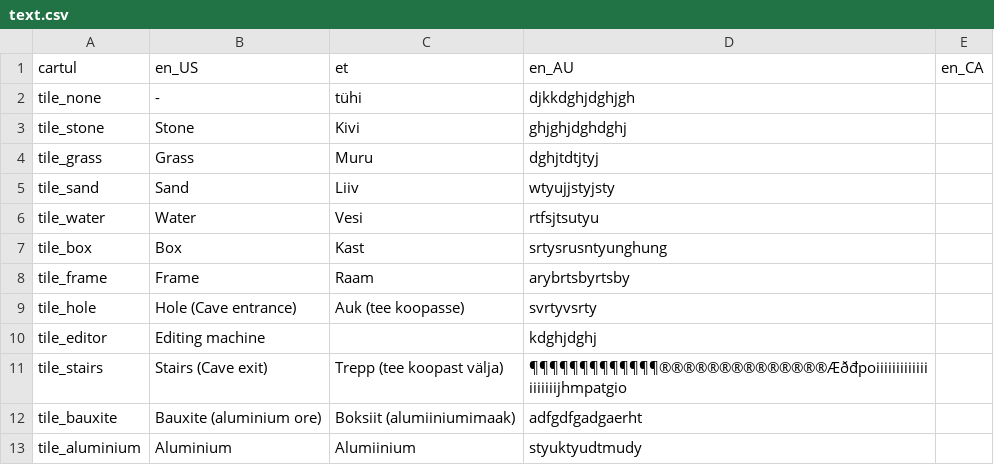
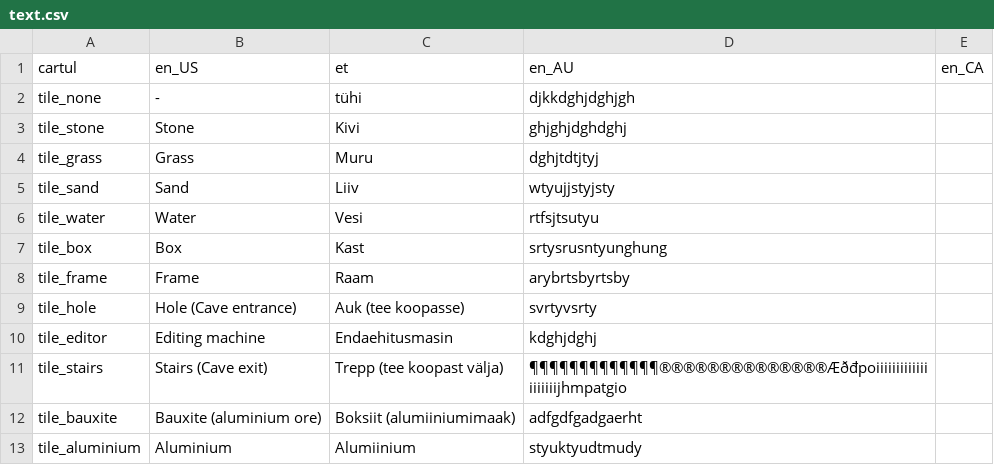
Before and after one commit to kaarel-toomet/cartul, a CSV file: assets/text.csv, drawn as a sheet; only a part is shown.

Commit message:
Added estonian translation for editing machines, fixed error when placing the last item from the rightmost non-empty slot in your inventory when the slot to the left of it is empty

```diff
--- a/assets/text.csv
+++ b/assets/text.csv
@@ -9,3 +9,3 @@ tile_frame,Frame,Raam,arybrtsbyrtsby,
 tile_hole,Hole (Cave entrance),Auk (tee koopasse),svrtyvsrty,
-tile_editor,Editing machine,,kdghjdghj,
+tile_editor,Editing machine,Endaehitusmasin,kdghjdghj,
 tile_stairs,Stairs (Cave exit),Trepp (tee koopast välja),¶¶¶¶¶¶¶¶¶¶¶¶¶®®®®®®®®®®®®®®Æðđpoiiiiiiiiiiiiiiiiiiiijhmpatgio,
```
Also changed, not shown: 5 other files.
